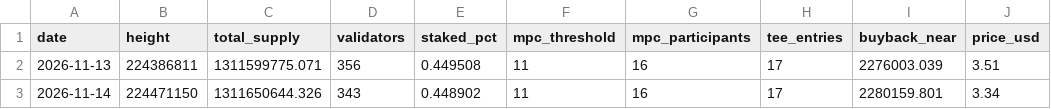
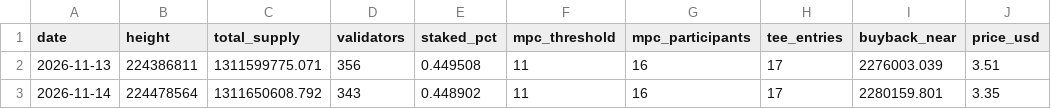
Before and after one commit to Raveesh1007/Toll-keeper, a CSV file: data/history.csv, drawn as a sheet.

```diff
--- a/data/history.csv
+++ b/data/history.csv
@@ -2,2 +2,2 @@ date,height,total_supply,validators,staked_pct,mpc_threshold,mpc_participants,te
 2026-11-13,224386811,1311599775.071,356,0.449508,11,16,17,2276003.039,3.51
-2026-11-14,224471150,1311650644.326,343,0.448902,11,16,17,2280159.801,3.34
+2026-11-14,224478564,1311650608.792,343,0.448902,11,16,17,2280159.801,3.35
```
Also changed, not shown: 12 other files.
